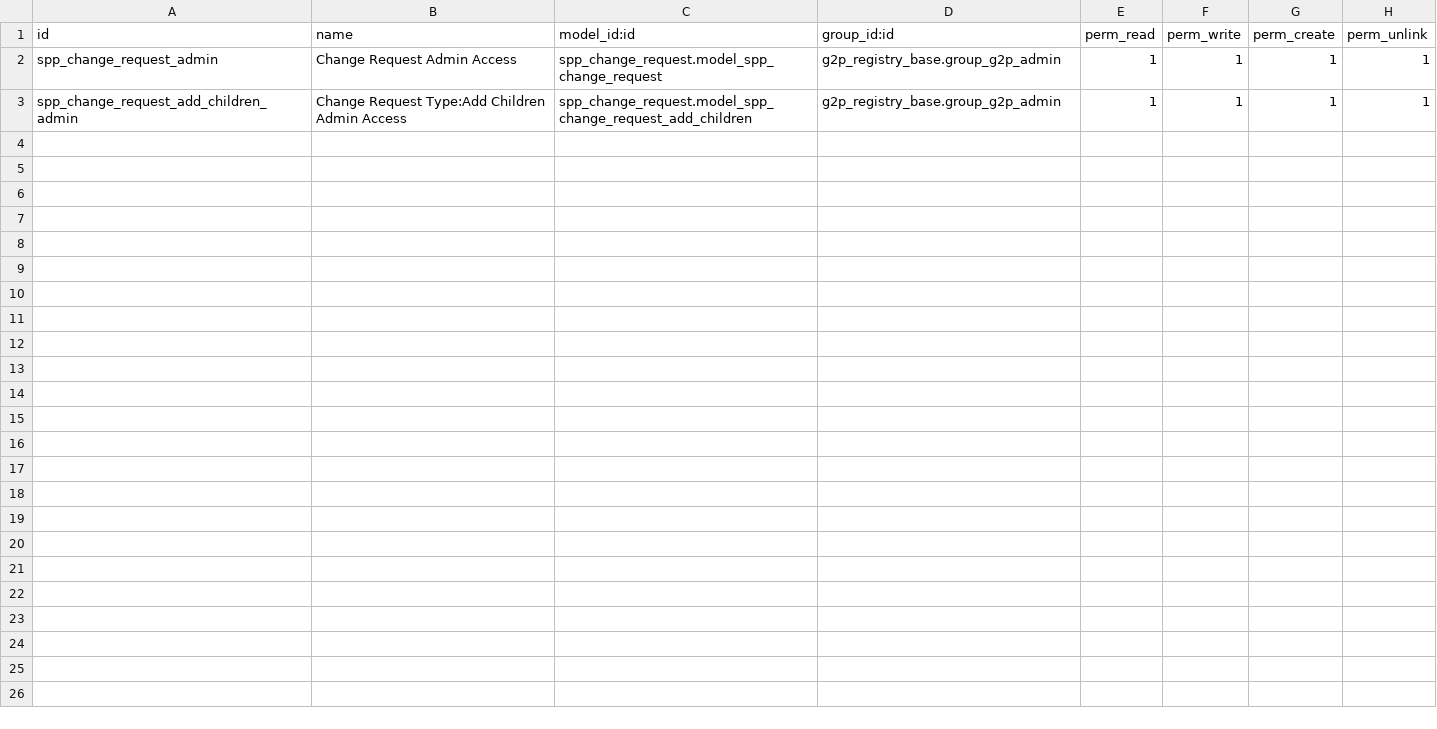
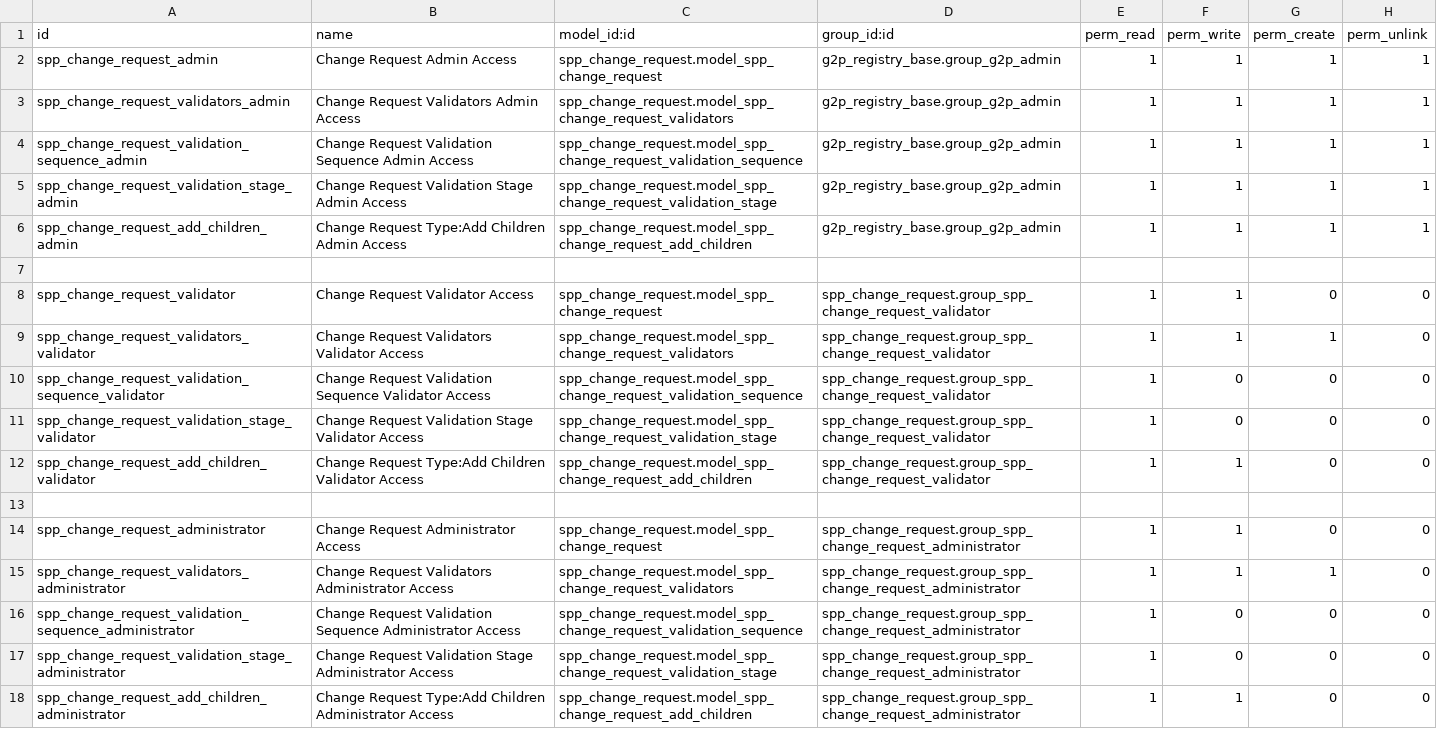
Before and after one commit to OpenSPP/openspp-modules, a CSV file: spp_change_request/security/ir.model.access.csv, drawn as a sheet; the diff names each change by its address in the sheet, - before the commit and + after, or states it on an @@ line.

```diff
--- a/spp_change_request/security/ir.model.access.csv
+++ b/spp_change_request/security/ir.model.access.csv
+row 3: spp_change_request_validators_admin | Change Request Validators Admin Access | spp_change_request.model_spp_change_request_validators | g2p_registry_base.group_g2p_admin | 1 | 1 | 1 | 1
+row 4: spp_change_request_validation_sequence_admin | Change Request Validation Sequence Admin Access | spp_change_request.model_spp_change_request_validation_sequence | g2p_registry_base.group_g2p_admin | 1 | 1 | 1 | 1
+row 5: spp_change_request_validation_stage_admin | Change Request Validation Stage Admin Access | spp_change_request.model_spp_change_request_validation_stage | g2p_registry_base.group_g2p_admin | 1 | 1 | 1 | 1
+row 7: (empty)
+row 8: spp_change_request_validator | Change Request Validator Access | spp_change_request.model_spp_change_request | spp_change_request.group_spp_change_request_validator | 1 | 1 | 0 | 0
+row 9: spp_change_request_validators_validator | Change Request Validators Validator Access | spp_change_request.model_spp_change_request_validators | spp_change_request.group_spp_change_request_validator | 1 | 1 | 1 | 0
+row 10: spp_change_request_validation_sequence_validator | Change Request Validation Sequence Validator Access | spp_change_request.model_spp_change_request_validation_sequence | spp_change_request.group_spp_change_request_validator | 1 | 0 | 0 | 0
+row 11: spp_change_request_validation_stage_validator | Change Request Validation Stage Validator Access | spp_change_request.model_spp_change_request_validation_stage | spp_change_request.group_spp_change_request_validator | 1 | 0 | 0 | 0
+row 12: spp_change_request_add_children_validator | Change Request Type:Add Children Validator Access | spp_change_request.model_spp_change_request_add_children | spp_change_request.group_spp_change_request_validator | 1 | 1 | 0 | 0
+row 13: (empty)
+row 14: spp_change_request_administrator | Change Request Administrator Access | spp_change_request.model_spp_change_request | spp_change_request.group_spp_change_request_administrator | 1 | 1 | 0 | 0
+row 15: spp_change_request_validators_administrator | Change Request Validators Administrator Access | spp_change_request.model_spp_change_request_validators | spp_change_request.group_spp_change_request_administrator | 1 | 1 | 1 | 0
+row 16: spp_change_request_validation_sequence_administrator | Change Request Validation Sequence Administrator Access | spp_change_request.model_spp_change_request_validation_sequence | spp_change_request.group_spp_change_request_administrator | 1 | 0 | 0 | 0
+row 17: spp_change_request_validation_stage_administrator | Change Request Validation Stage Administrator Access | spp_change_request.model_spp_change_request_validation_stage | spp_change_request.group_spp_change_request_administrator | 1 | 0 | 0 | 0
+row 18: spp_change_request_add_children_administrator | Change Request Type:Add Children Administrator Access | spp_change_request.model_spp_change_request_add_children | spp_change_request.group_spp_change_request_administrator | 1 | 1 | 0 | 0
```
Also changed, not shown: 16 other files.
